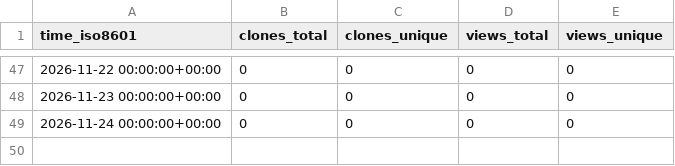
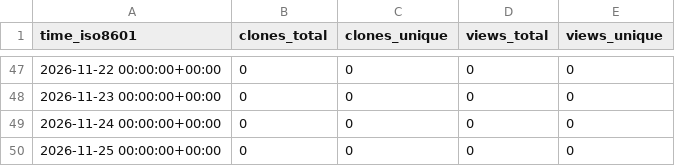
Before and after one commit to martenzi/github-stats, a CSV file: martenzi/obsidian-text-extractor/ghrs-data/views_clones_aggregate.csv, drawn as a sheet; only a part is shown, gaps mark what is left out.

```diff
--- a/martenzi/obsidian-text-extractor/ghrs-data/views_clones_aggregate.csv
+++ b/martenzi/obsidian-text-extractor/ghrs-data/views_clones_aggregate.csv
@@ -49 +49,2 @@ time_iso8601,clones_total,clones_unique,views_total,views_unique
 2026-11-24 00:00:00+00:00,0,0,0,0
+2026-11-25 00:00:00+00:00,0,0,0,0
```
Also changed, not shown: 1 other file.
